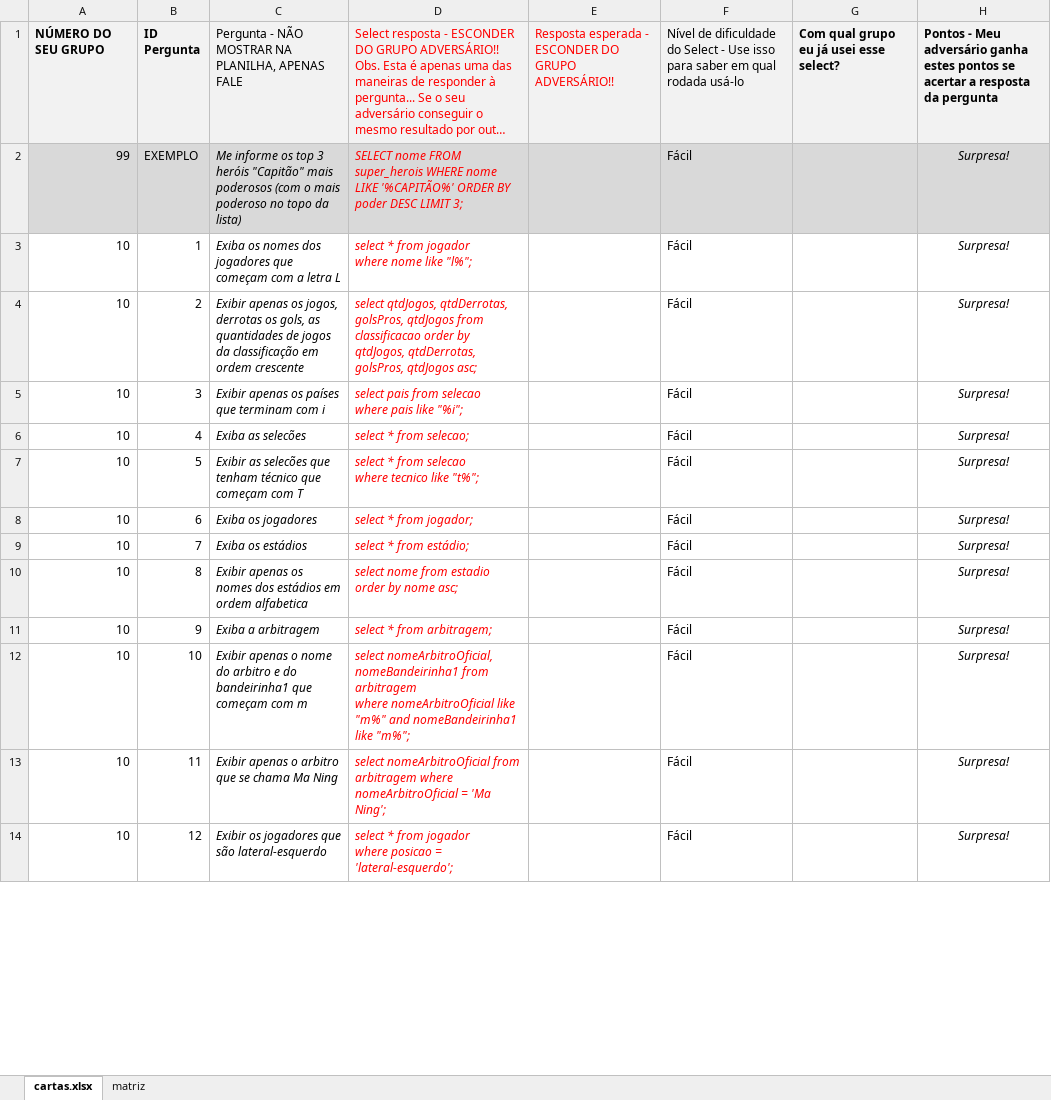
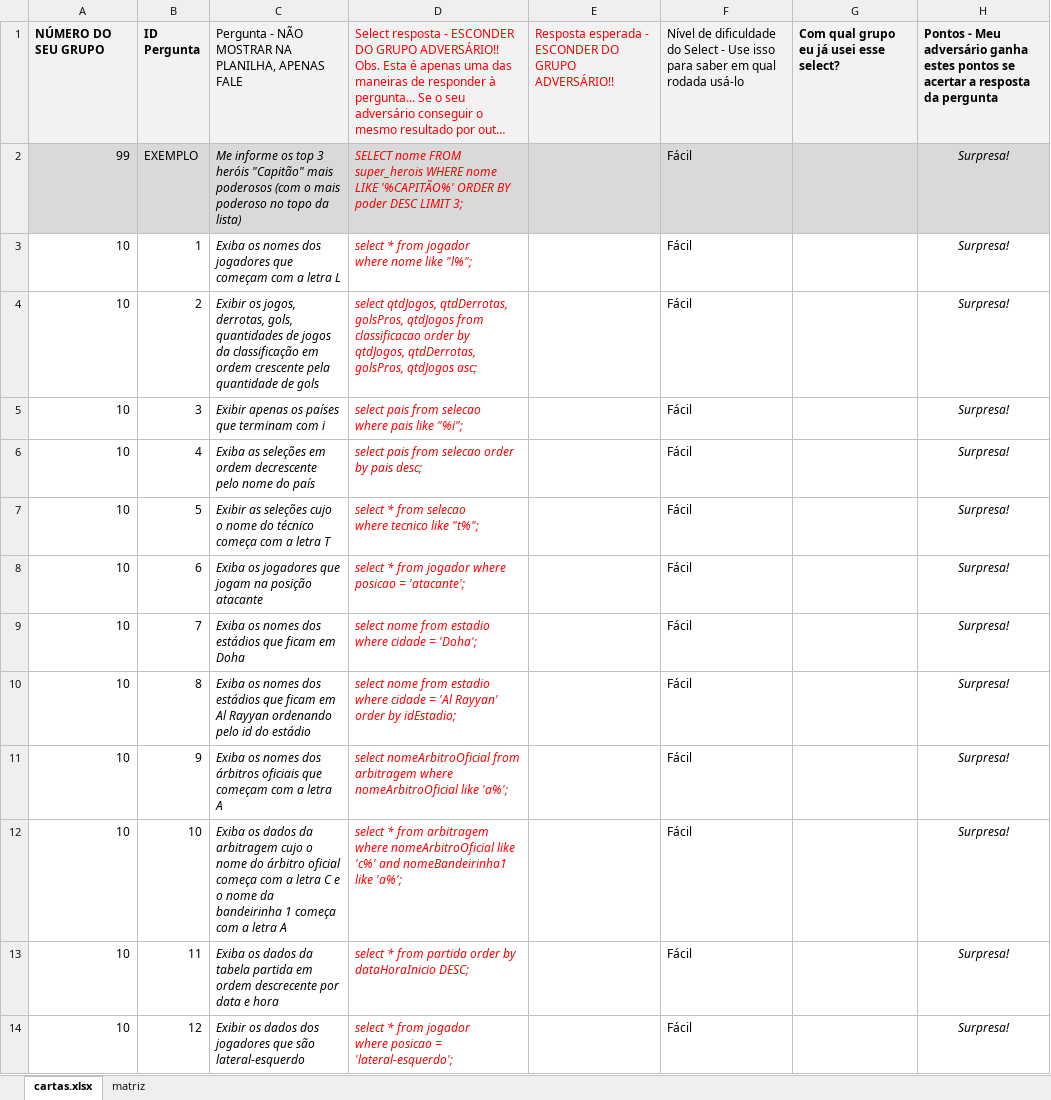
Before and after one commit to grupo10sp2/game-of-selects, an Excel workbook: cartas_e_matriz_gabarito_game_of_selects_atualizado.xlsx, sheet cartas.xlsx, drawn as a sheet; only a part is shown; long unchanged cells end in …; values as stored, in another font and other column widths than the file's, no borders; charts and pictures not drawn; ↵ is a line break in a cell; the diff covers the shown part only; the diff names each change by its address in the sheet, - before the commit and + after, or states it on an @@ line.

Commit message:
Adicionando arquivo correto de perguntas e respostas

```diff
--- a/cartas_e_matriz_gabarito_game_of_selects_atualizado.xlsx (sheet cartas.xlsx)
+++ b/cartas_e_matriz_gabarito_game_of_selects_atualizado.xlsx (sheet cartas.xlsx)
-C4: Exibir apenas os jogos, derrotas os gols, as quantidades de jogos da classificação em ordem crescente
+C4: Exibir os jogos, derrotas, gols, quantidades de jogos da classificação em ordem crescente pela quantidade de gols
-C6: Exiba as selecões
+C6: Exiba as seleções em ordem decrescente pelo nome do país
-D6: select * from selecao;
+D6: select pais from selecao order by pais desc;
-C7: Exibir as selecões que tenham técnico que começam com T
+C7: Exibir as seleções cujo o nome do técnico começa com a letra T
-C8: Exiba os jogadores
+C8: Exiba os jogadores que jogam na posição atacante
-D8: select * from jogador;
+D8: select * from jogador where posicao = 'atacante';
-C9: Exiba os estádios
+C9: Exiba os nomes dos estádios que ficam em Doha
-D9: select * from estádio;
+D9: select nome from estadio where cidade = 'Doha';
-C10: Exibir apenas os nomes dos estádios em ordem alfabetica
+C10: Exiba os nomes dos estádios que ficam em Al Rayyan ordenando pelo id do estádio
-D10: …from estadio order by nome asc;
+D10: …from estadio where cidade = 'Al Rayyan' order by idEstadio;
-C11: Exiba a arbitragem
+C11: Exiba os nomes dos árbitros oficiais que começam com a letra A
-D11: select * from arbitragem;
+D11: select nomeArbitroOficial from arbitragem where nomeArbitroOficial like 'a%';
-C12: Exibir apenas o nome do arbitro e do bandeirinha1 que começam com m
+C12: Exiba os dados da arbitragem cujo o nome do árbitro oficial começa com a letra C e o nome da bandeirinha 1 começa com a letra A
-D12: select nomeArbitroOficial, nomeBandeirinha1 from arbitragem ↵ where nomeArbitroOficial like "m%" and nomeBandeirinha1 like "m%";
+D12: select * from arbitragem where nomeArbitroOficial like 'c%' and nomeBandeirinha1 like 'a%';
-C13: Exibir apenas o arbitro que se chama Ma Ning
+C13: Exiba os dados da tabela partida em ordem descrecente por data e hora
-D13: select nomeArbitroOficial from arbitragem where nomeArbitroOficial = 'Ma Ning';
+D13: select * from partida order by dataHoraInicio DESC;
-C14: Exibir os jogadores que…
+C14: Exibir os dados dos jogadores que…
```
Also changed, not shown: 31 edited cells and cell formats elsewhere in this sheet, charts or pictures.
